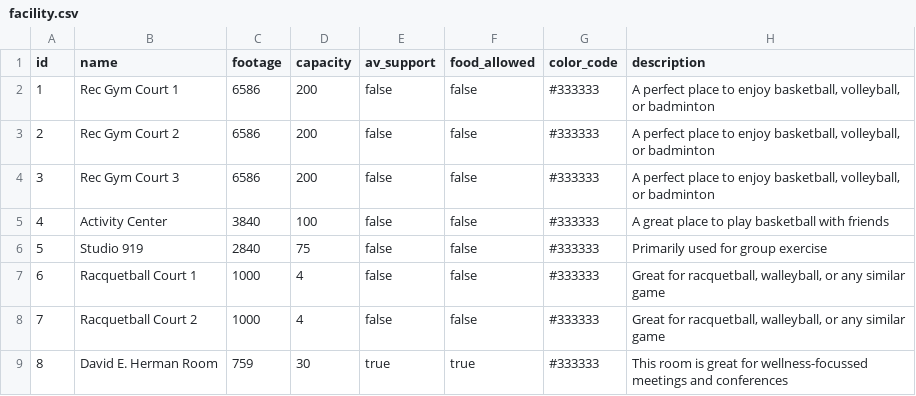
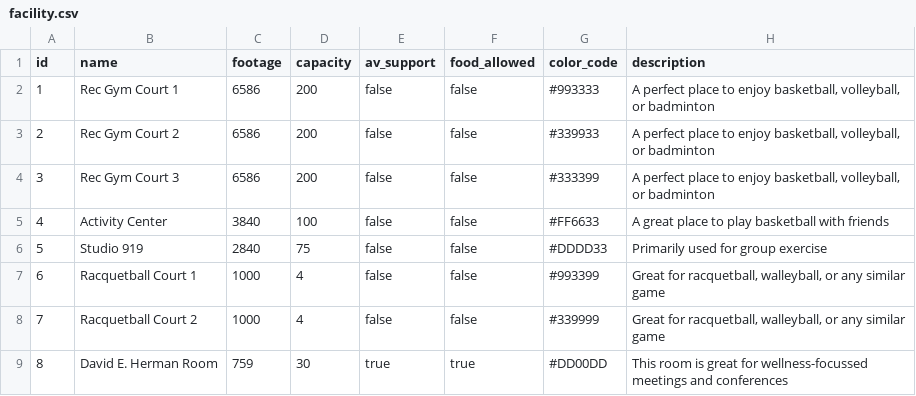
Before and after one commit to RecCenterManagement/CSI4999-Workspace, a CSV file: src/main/resources/config/liquibase/fake-data/facility.csv, drawn as a sheet.

Commit message:
Modified colors of base facilities.

```diff
--- a/src/main/resources/config/liquibase/fake-data/facility.csv
+++ b/src/main/resources/config/liquibase/fake-data/facility.csv
@@ -1,9 +1,9 @@
 id;name;footage;capacity;av_support;food_allowed;color_code;description
-1;Rec Gym Court 1;6586;200;false;false;#333333;A perfect place to enjoy basketball, volleyball, or badminton
-2;Rec Gym Court 2;6586;200;false;false;#333333;A perfect place to enjoy basketball, volleyball, or badminton
-3;Rec Gym Court 3;6586;200;false;false;#333333;A perfect place to enjoy basketball, volleyball, or badminton
-4;Activity Center;3840;100;false;false;#333333;A great place to play basketball with friends
-5;Studio 919;2840;75;false;false;#333333;Primarily used for group exercise
-6;Racquetball Court 1;1000;4;false;false;#333333;Great for racquetball, walleyball, or any similar game
-7;Racquetball Court 2;1000;4;false;false;#333333;Great for racquetball, walleyball, or any similar game
-8;David E. Herman Room;759;30;true;true;#333333;This room is great for wellness-focussed meetings and conferences
+1;Rec Gym Court 1;6586;200;false;false;#993333;A perfect place to enjoy basketball, volleyball, or badminton
+2;Rec Gym Court 2;6586;200;false;false;#339933;A perfect place to enjoy basketball, volleyball, or badminton
+3;Rec Gym Court 3;6586;200;false;false;#333399;A perfect place to enjoy basketball, volleyball, or badminton
+4;Activity Center;3840;100;false;false;#FF6633;A great place to play basketball with friends
+5;Studio 919;2840;75;false;false;#DDDD33;Primarily used for group exercise
+6;Racquetball Court 1;1000;4;false;false;#993399;Great for racquetball, walleyball, or any similar game
+7;Racquetball Court 2;1000;4;false;false;#339999;Great for racquetball, walleyball, or any similar game
+8;David E. Herman Room;759;30;true;true;#DD00DD;This room is great for wellness-focussed meetings and conferences
```
